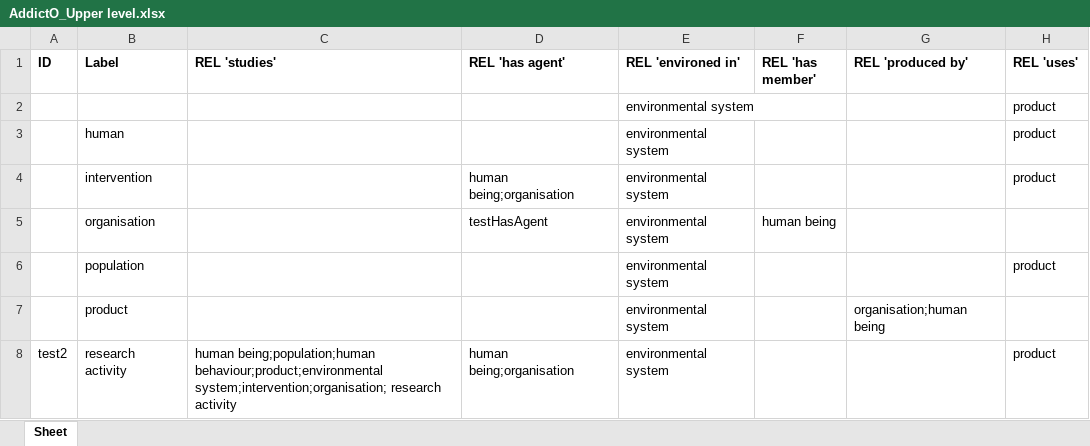
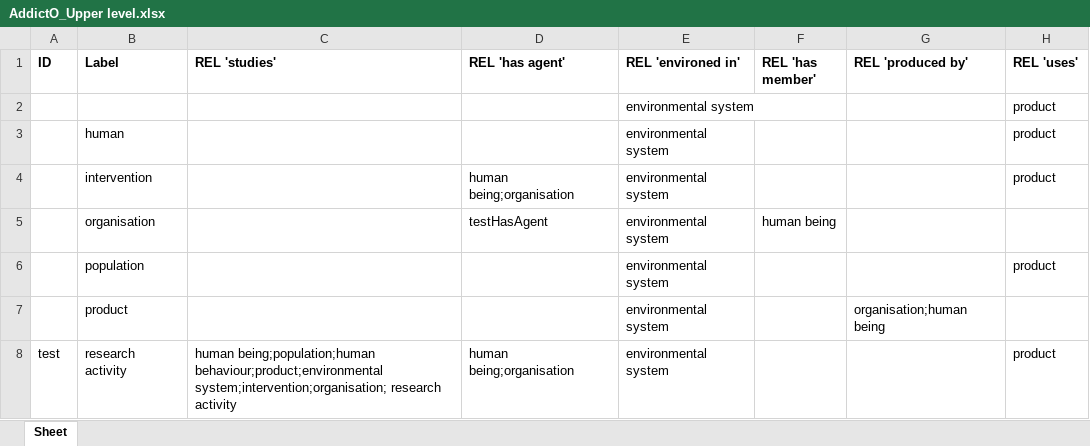
Before and after one commit to jannahastings/addiction-ontology, an Excel workbook: inputs/AddictO_Upper level.xlsx, sheet Sheet, drawn as a sheet; values as stored, in another font and other column widths than the file's, no borders; the diff names each change by its address in the sheet, - before the commit and + after, or states it on an @@ line.

Commit message:
Updating AddictO_Upper level.xlsx

```diff
--- a/inputs/AddictO_Upper level.xlsx (sheet Sheet)
+++ b/inputs/AddictO_Upper level.xlsx (sheet Sheet)
-A8 (ID): test2
+A8 (ID): test
```
